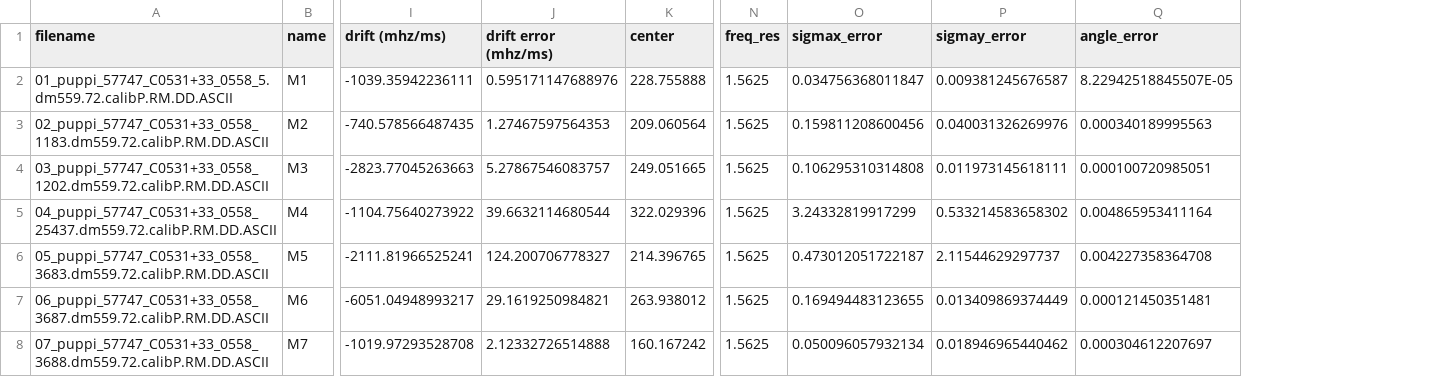
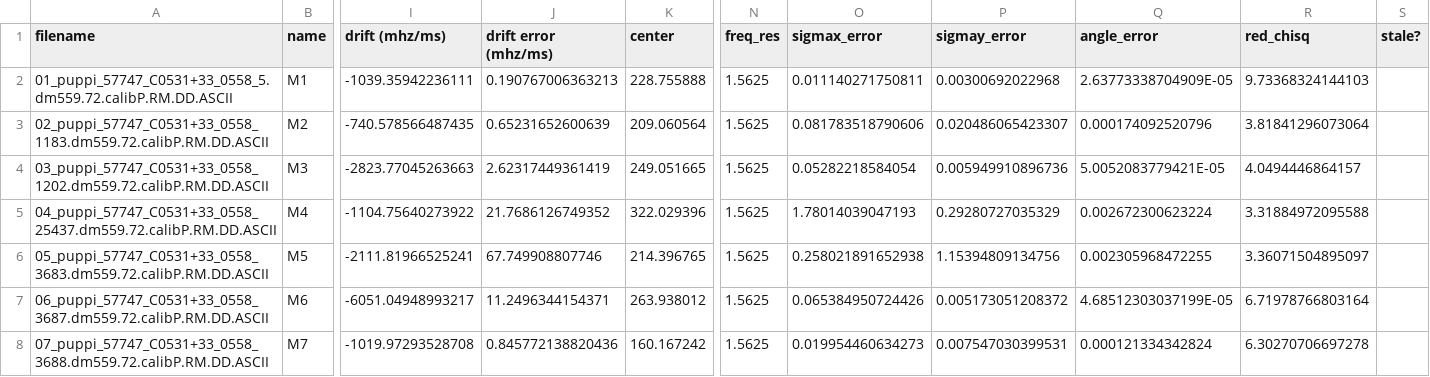
Before and after one commit to mef51/subdriftlaw, a CSV file: bursts.csv, drawn as a sheet; only a part is shown, gaps mark what is left out; the diff covers the shown part only; the diff names each change by its address in the sheet, - before the commit and + after, or states it on an @@ line.

```diff
--- a/bursts.csv
+++ b/bursts.csv
+column R (red_chisq), rows 2-8: 9.73368324144103 | 3.81841296073064 | 4.0494446864157 | 3.31884972095588 | 3.36071504895097 | 6.71978766803164 | 6.30270706697278
+column S (stale?), empty
-J2 (drift error (mhz/ms)): 0.595171147688976
+J2 (drift error (mhz/ms)): 0.190767006363213
-O2 (sigmax_error): 0.034756368011847
+O2 (sigmax_error): 0.011140271750811
-P2 (sigmay_error): 0.009381245676587
+P2 (sigmay_error): 0.00300692022968
-Q2 (angle_error): 8.22942518845507E-05
+Q2 (angle_error): 2.63773338704909E-05
-J3 (drift error (mhz/ms)): 1.27467597564353
+J3 (drift error (mhz/ms)): 0.65231652600639
-O3 (sigmax_error): 0.159811208600456
+O3 (sigmax_error): 0.081783518790606
-P3 (sigmay_error): 0.040031326269976
+P3 (sigmay_error): 0.020486065423307
-Q3 (angle_error): 0.000340189995563
+Q3 (angle_error): 0.000174092520796
-J4 (drift error (mhz/ms)): 5.27867546083757
+J4 (drift error (mhz/ms)): 2.62317449361419
-O4 (sigmax_error): 0.106295310314808
+O4 (sigmax_error): 0.05282218584054
-P4 (sigmay_error): 0.011973145618111
+P4 (sigmay_error): 0.005949910896736
-Q4 (angle_error): 0.000100720985051
+Q4 (angle_error): 5.0052083779421E-05
-J5 (drift error (mhz/ms)): 39.6632114680544
+J5 (drift error (mhz/ms)): 21.7686126749352
-O5 (sigmax_error): 3.24332819917299
+O5 (sigmax_error): 1.78014039047193
-P5 (sigmay_error): 0.533214583658302
+P5 (sigmay_error): 0.29280727035329
-Q5 (angle_error): 0.004865953411164
+Q5 (angle_error): 0.002672300623224
-J6 (drift error (mhz/ms)): 124.200706778327
+J6 (drift error (mhz/ms)): 67.749908807746
-O6 (sigmax_error): 0.473012051722187
+O6 (sigmax_error): 0.258021891652938
-P6 (sigmay_error): 2.11544629297737
+P6 (sigmay_error): 1.15394809134756
-Q6 (angle_error): 0.004227358364708
+Q6 (angle_error): 0.002305968472255
-J7 (drift error (mhz/ms)): 29.1619250984821
+J7 (drift error (mhz/ms)): 11.2496344154371
-O7 (sigmax_error): 0.169494483123655
+O7 (sigmax_error): 0.065384950724426
-P7 (sigmay_error): 0.013409869374449
+P7 (sigmay_error): 0.005173051208372
-Q7 (angle_error): 0.000121450351481
+Q7 (angle_error): 4.68512303037199E-05
-J8 (drift error (mhz/ms)): 2.12332726514888
+J8 (drift error (mhz/ms)): 0.845772138820436
-O8 (sigmax_error): 0.050096057932134
+O8 (sigmax_error): 0.019954460634273
-P8 (sigmay_error): 0.018946965440462
+P8 (sigmay_error): 0.007547030399531
-Q8 (angle_error): 0.000304612207697
+Q8 (angle_error): 0.000121334342824
```
Also changed, not shown: 61 edited cells elsewhere in this file, params_temp.csv, 5 other files.
